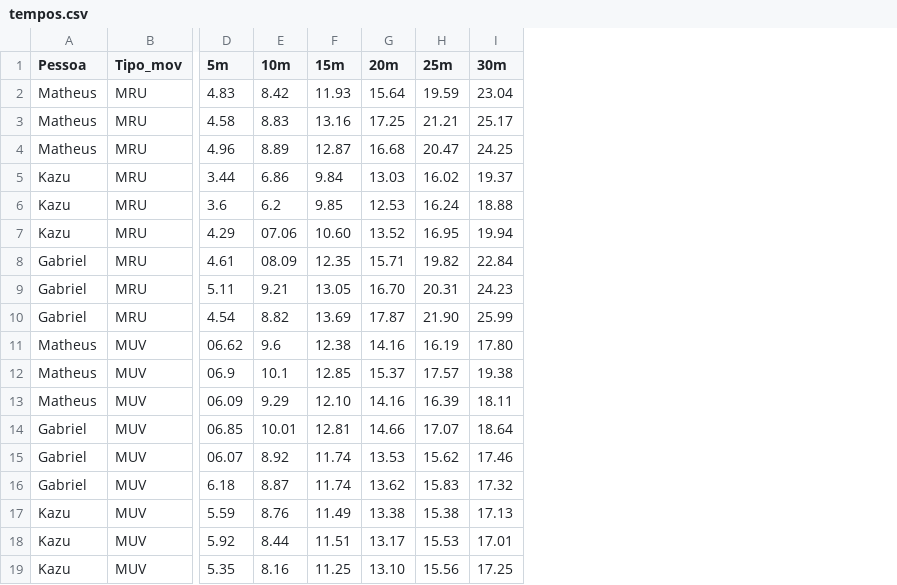
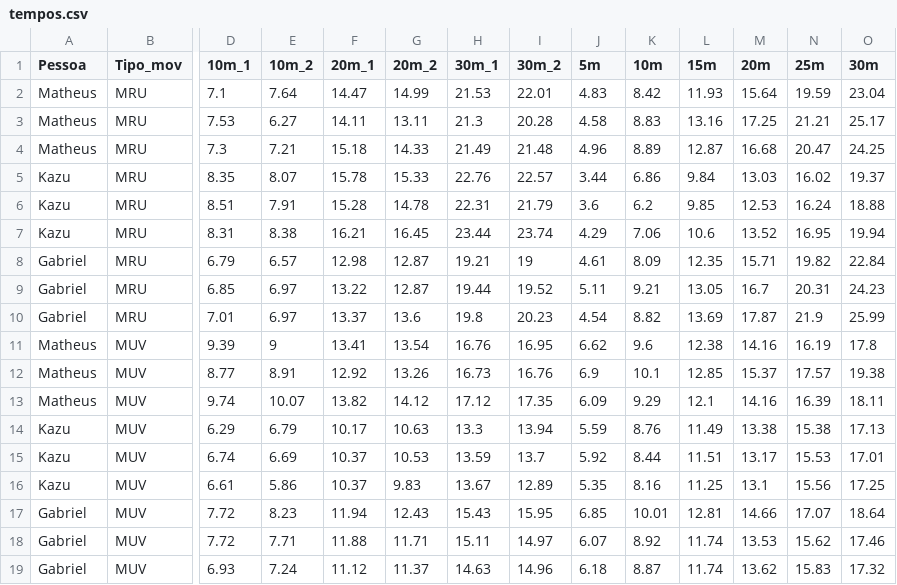
Before and after one commit to jplukas/EP1-MAC0209, a CSV file: DADOS/tempos.csv, drawn as a sheet; only a part is shown, gaps mark what is left out; removed rows and columns are numbered as before the commit, all else as after; rows hold the shown columns only; the diff names each change by its address in the sheet, - before the commit and + after, or states it on an @@ line.

Commit message:
Corrected MRU and finished MUV data preparation

```diff
--- a/DADOS/tempos.csv
+++ b/DADOS/tempos.csv
+column D (10m_1), rows 2-16: 7.1 | 7.53 | 7.3 | 8.35 | 8.51 | 8.31 | 6.79 | 6.85 | 7.01 | 9.39 | 8.77 | 9.74 | 6.29 | 6.74 | 6.61
+column E (10m_2), rows 2-16: 7.64 | 6.27 | 7.21 | 8.07 | 7.91 | 8.38 | 6.57 | 6.97 | 6.97 | 9 | 8.91 | 10.07 | 6.79 | 6.69 | 5.86
+column F (20m_1), rows 2-16: 14.47 | 14.11 | 15.18 | 15.78 | 15.28 | 16.21 | 12.98 | 13.22 | 13.37 | 13.41 | 12.92 | 13.82 | 10.17 | 10.37 | 10.37
+column G (20m_2), rows 2-16: 14.99 | 13.11 | 14.33 | 15.33 | 14.78 | 16.45 | 12.87 | 12.87 | 13.6 | 13.54 | 13.26 | 14.12 | 10.63 | 10.53 | 9.83
+column H (30m_1), rows 2-16: 21.53 | 21.3 | 21.49 | 22.76 | 22.31 | 23.44 | 19.21 | 19.44 | 19.8 | 16.76 | 16.73 | 17.12 | 13.3 | 13.59 | 13.67
+column I (30m_2), rows 2-16: 22.01 | 20.28 | 21.48 | 22.57 | 21.79 | 23.74 | 19 | 19.52 | 20.23 | 16.95 | 16.76 | 17.35 | 13.94 | 13.7 | 12.89
-K7 (10m): 07.06
+K7 (10m): 7.06
-L7 (15m): 10.60
+L7 (15m): 10.6
-K8 (10m): 08.09
+K8 (10m): 8.09
-M9 (20m): 16.70
+M9 (20m): 16.7
-N10 (25m): 21.90
+N10 (25m): 21.9
-J11 (5m): 06.62
+J11 (5m): 6.62
-O11 (30m): 17.80
+O11 (30m): 17.8
-J12 (5m): 06.9
+J12 (5m): 6.9
-J13 (5m): 06.09
+J13 (5m): 6.09
-L13 (15m): 12.10
+L13 (15m): 12.1
-row 14: Gabriel | MUV | 06.85 | 10.01 | 12.81 | 14.66 | 17.07 | 18.64
-row 15: Gabriel | MUV | 06.07 | 8.92 | 11.74 | 13.53 | 15.62 | 17.46
-M16 (20m): 13.10
+M16 (20m): 13.1
+row 17: Gabriel | MUV | 7.72 | 8.23 | 11.94 | 12.43 | 15.43 | 15.95 | 6.85 | 10.01 | 12.81 | 14.66 | 17.07 | 18.64
+row 18: Gabriel | MUV | 7.72 | 7.71 | 11.88 | 11.71 | 15.11 | 14.97 | 6.07 | 8.92 | 11.74 | 13.53 | 15.62 | 17.46
@@ row 16 moved to row 19: Gabriel @@
```
Also changed, not shown: 1 other file.
